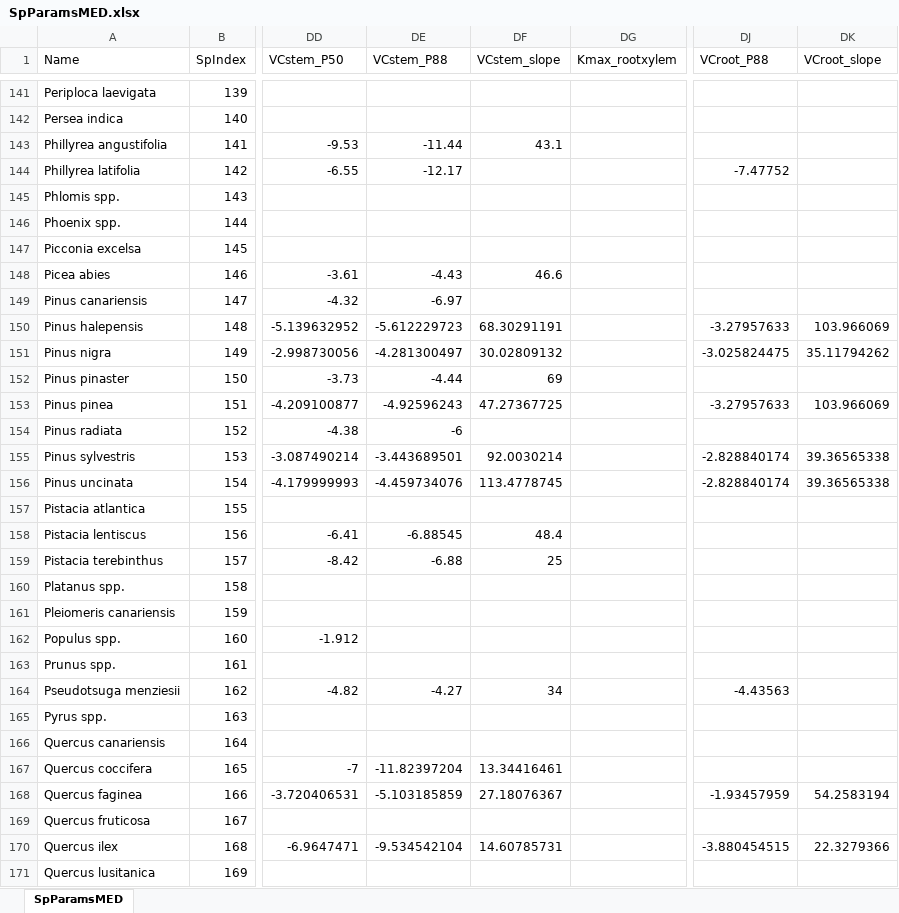
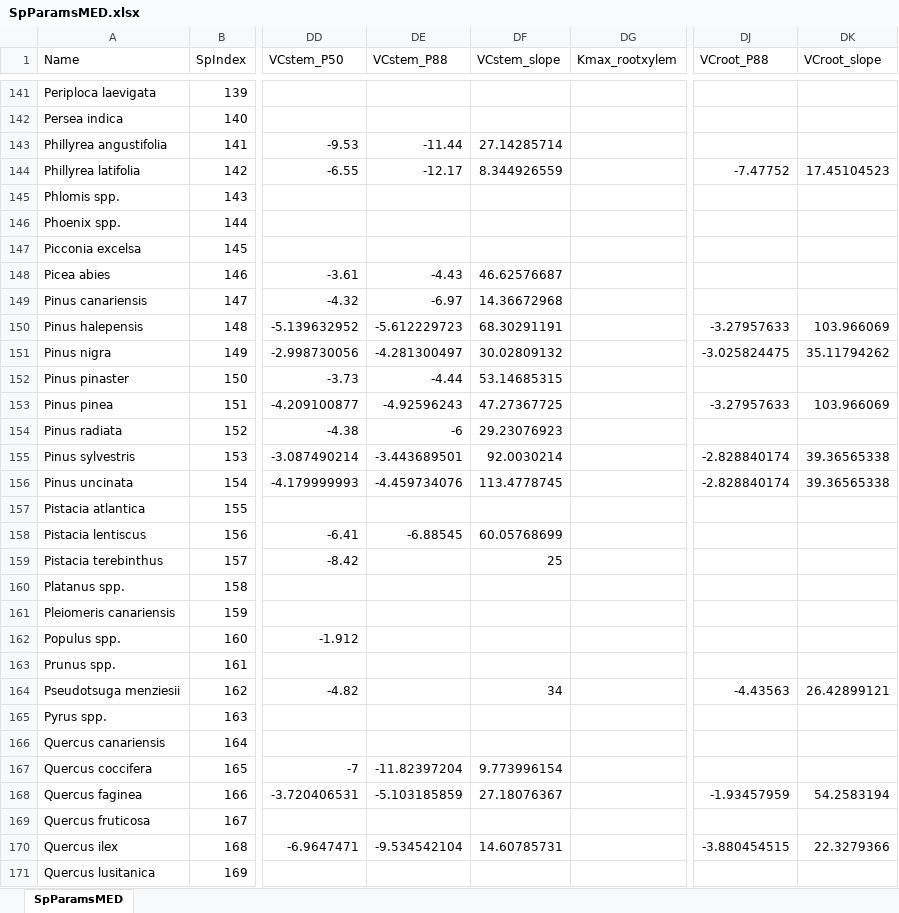
Before and after one commit to emf-creaf/medfate, an Excel workbook: data-raw/SpParamsMED.xlsx, sheet SpParamsMED, drawn as a sheet; only a part is shown, gaps mark what is left out; values as stored, in another font and other column widths than the file's, no borders; table styles not drawn; the diff covers the shown part only; the diff names each change by its address in the sheet, - before the commit and + after, or states it on an @@ line.

```diff
--- a/data-raw/SpParamsMED.xlsx (sheet SpParamsMED)
+++ b/data-raw/SpParamsMED.xlsx (sheet SpParamsMED)
-DF143 (VCstem_slope): 43.1
+DF143 (VCstem_slope): 27.14285714
-DF144 (VCstem_slope): (empty)
+DF144 (VCstem_slope): 8.344926559
-DK144 (VCroot_slope): (empty)
+DK144 (VCroot_slope): 17.45104523
-DF148 (VCstem_slope): 46.6
+DF148 (VCstem_slope): 46.62576687
-DF149 (VCstem_slope): (empty)
+DF149 (VCstem_slope): 14.36672968
-DF152 (VCstem_slope): 69
+DF152 (VCstem_slope): 53.14685315
-DF154 (VCstem_slope): (empty)
+DF154 (VCstem_slope): 29.23076923
-DF158 (VCstem_slope): 48.4
+DF158 (VCstem_slope): 60.05768699
-DE159 (VCstem_P88): -6.88
+DE159 (VCstem_P88): (empty)
-DE164 (VCstem_P88): -4.27
+DE164 (VCstem_P88): (empty)
-DK164 (VCroot_slope): (empty)
+DK164 (VCroot_slope): 26.42899121
-DF167 (VCstem_slope): 13.34416461
+DF167 (VCstem_slope): 9.773996154
```
Also changed, not shown: 52 edited cells elsewhere in this sheet, 3 other files.
